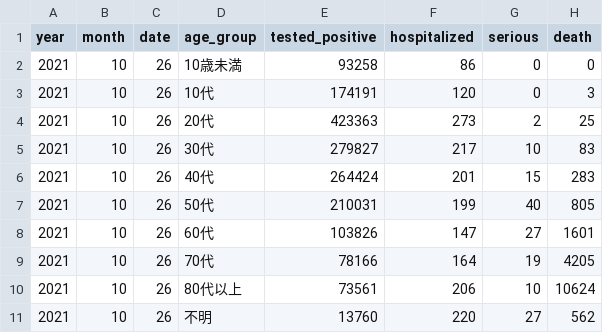
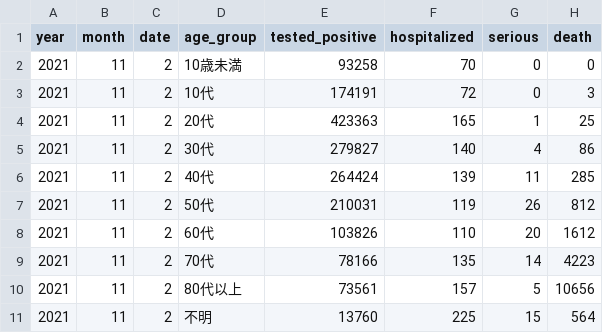
Before and after one commit to nyeoro-bong/vaccineRiskCalc, a CSV file: demography.csv, drawn as a sheet.

```diff
--- a/demography.csv
+++ b/demography.csv
@@ -1,11 +1,11 @@
 year,month,date,age_group,tested_positive,hospitalized,serious,death
-2021,10,26,10歳未満,93258,86,0,0
-2021,10,26,10代,174191,120,0,3
-2021,10,26,20代,423363,273,2,25
-2021,10,26,30代,279827,217,10,83
-2021,10,26,40代,264424,201,15,283
-2021,10,26,50代,210031,199,40,805
-2021,10,26,60代,103826,147,27,1601
-2021,10,26,70代,78166,164,19,4205
-2021,10,26,80代以上,73561,206,10,10624
-2021,10,26,不明,13760,220,27,562
+2021,11,2,10歳未満,93258,70,0,0
+2021,11,2,10代,174191,72,0,3
+2021,11,2,20代,423363,165,1,25
+2021,11,2,30代,279827,140,4,86
+2021,11,2,40代,264424,139,11,285
+2021,11,2,50代,210031,119,26,812
+2021,11,2,60代,103826,110,20,1612
+2021,11,2,70代,78166,135,14,4223
+2021,11,2,80代以上,73561,157,5,10656
+2021,11,2,不明,13760,225,15,564
```
Also changed, not shown: eRNumber.csv.
